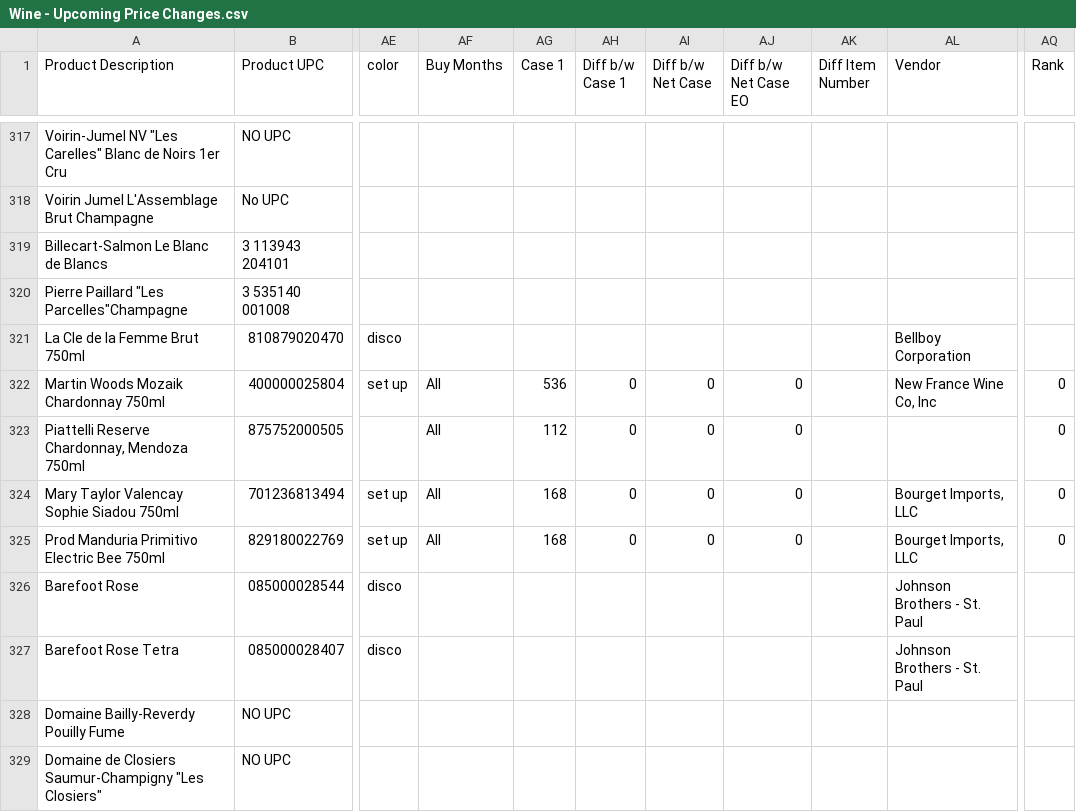
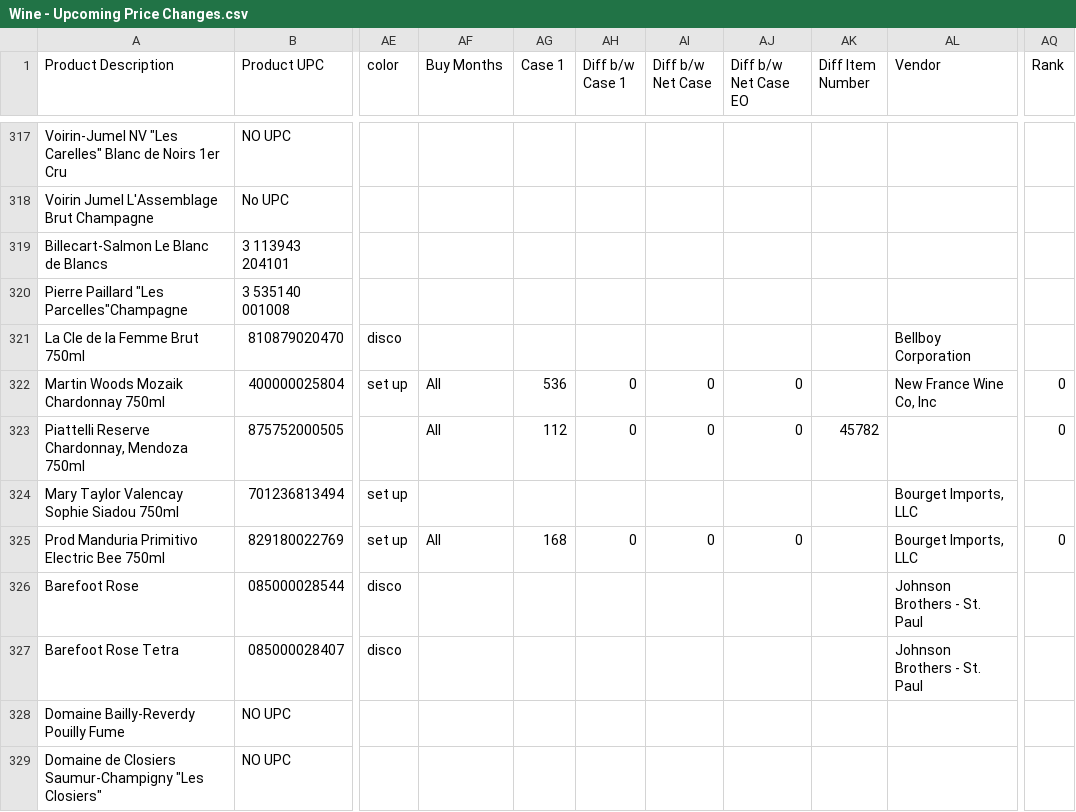
Before and after one commit to Akuklok/thc-dashboard, a CSV file: data/Wine - Upcoming Price Changes.csv, drawn as a sheet; only a part is shown, gaps mark what is left out; the diff names each change by its address in the sheet, - before the commit and + after, or states it on an @@ line.

Commit message:
auto-update Wine - Upcoming Price Changes.csv

```diff
--- a/data/Wine - Upcoming Price Changes.csv
+++ b/data/Wine - Upcoming Price Changes.csv
-AK323 (Diff Item Number): (empty)
+AK323 (Diff Item Number): 45782
-AF324 (Buy Months): All
+AF324 (Buy Months): (empty)
-AG324 (Case 1): 168
+AG324 (Case 1): (empty)
-AH324 (Diff b/w Case 1): 0
+AH324 (Diff b/w Case 1): (empty)
-AI324 (Diff b/w Net Case): 0
+AI324 (Diff b/w Net Case): (empty)
-AJ324 (Diff b/w Net Case EO): 0
+AJ324 (Diff b/w Net Case EO): (empty)
-AQ324 (Rank): 0
+AQ324 (Rank): (empty)
```
